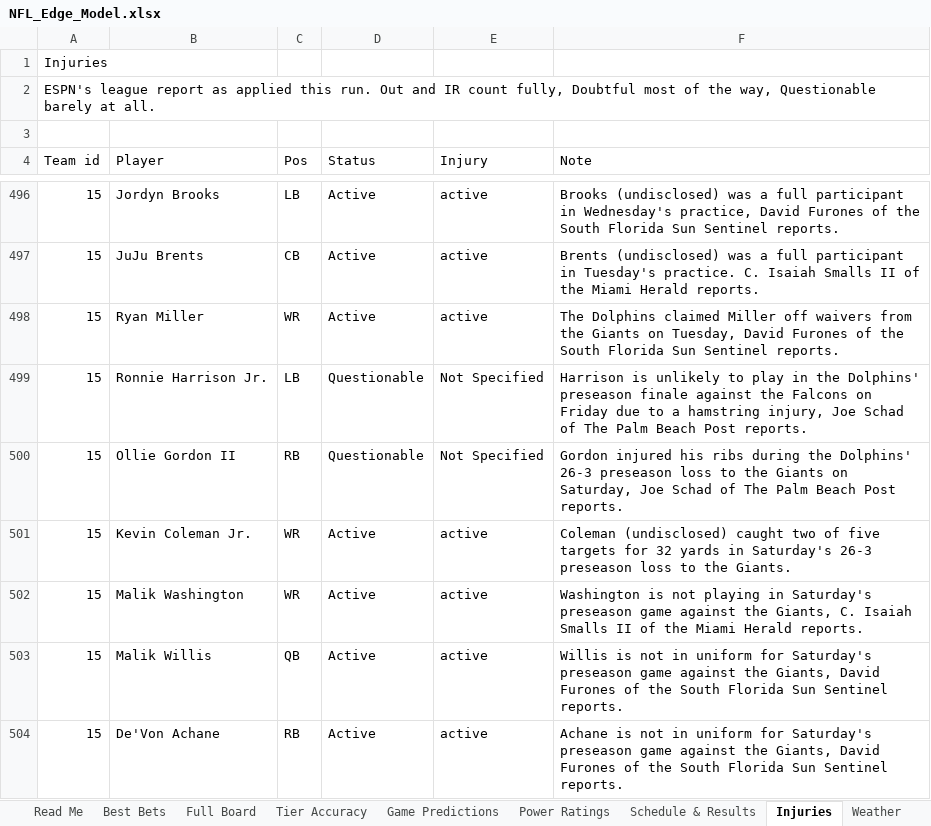
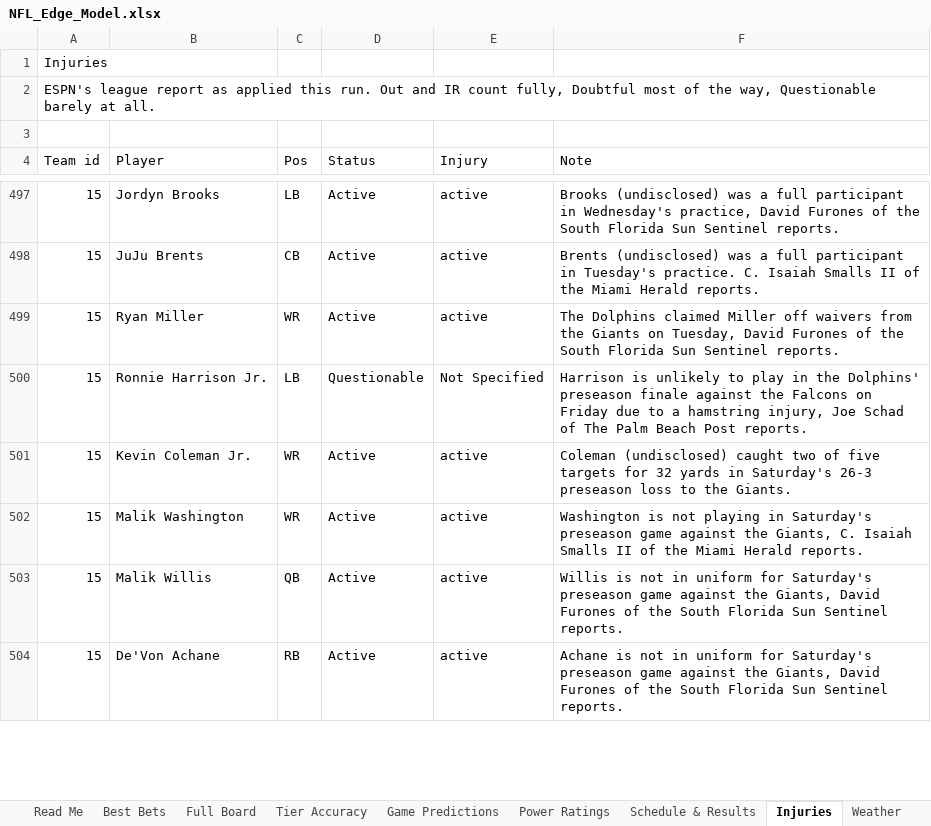
Before and after one commit to CHILLYCHILLY14/nfl-edge, an Excel workbook: NFL_Edge_Model.xlsx, sheet Injuries, drawn as a sheet; only a part is shown, gaps mark what is left out; values as stored, in another font and other column widths than the file's, no cell formats; table styles not drawn; removed rows and columns are numbered as before the commit, all else as after; the diff covers the shown part only; the diff names each change by its address in the sheet, - before the commit and + after, or states it on an @@ line.

```diff
--- a/NFL_Edge_Model.xlsx (sheet Injuries)
+++ b/NFL_Edge_Model.xlsx (sheet Injuries)
-row 500: 15 | Ollie Gordon II | RB | Questionable | Not Specified | Gordon injured his ribs during the Dolphins' 26-3 preseason loss to the Giants on Saturday, Joe Schad of The Palm Beach Post reports.
```
Also changed, not shown: 18 added rows, 17 removed rows and 5 edited cells elsewhere in this sheet, sheet Full Board, sheet Weather, sheet Schedule & Results, sheet Best Bets, sheet Power Ratings, sheet Game Predictions, 2 more sheets, cell formats, 17 other files.
